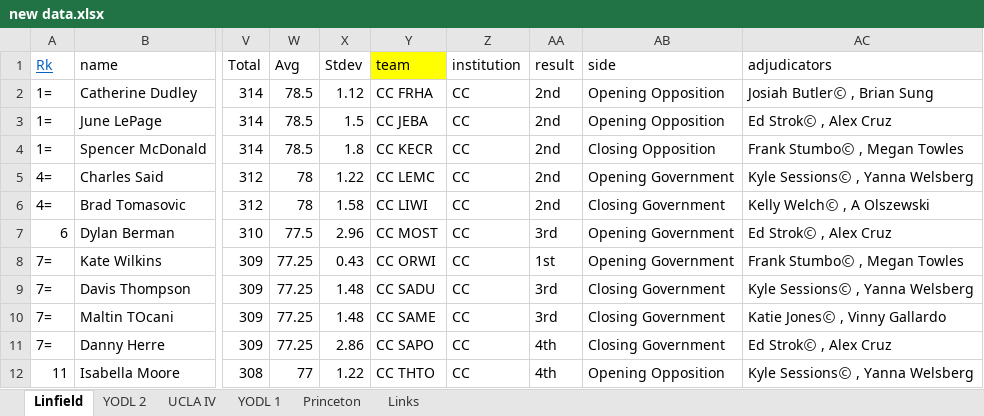
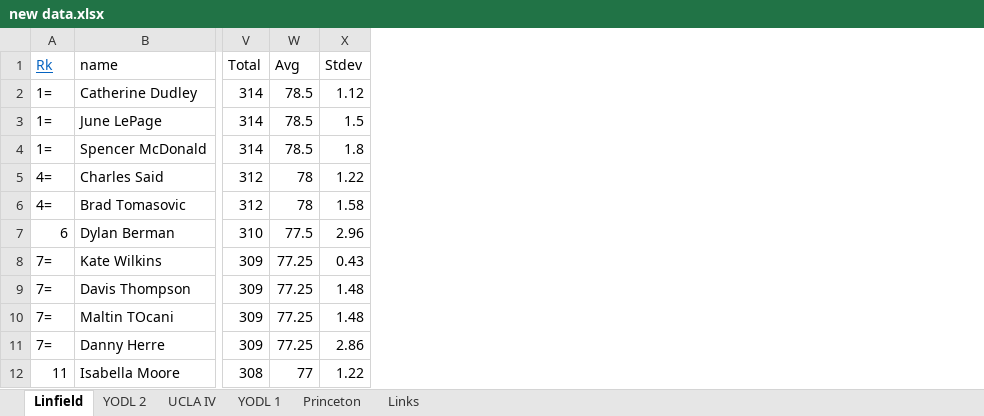
Before and after one commit to brsung/project-1, an Excel workbook: Data/new data.xlsx, sheet Linfield, drawn as a sheet; only a part is shown, gaps mark what is left out; values as stored, in another font and other column widths than the file's, no borders; the diff names each change by its address in the sheet, - before the commit and + after, or states it on an @@ line.

```diff
--- a/Data/new data.xlsx (sheet Linfield)
+++ b/Data/new data.xlsx (sheet Linfield)
-column Y (team), rows 2-12: CC FRHA | CC JEBA | CC KECR | CC LEMC | CC LIWI | CC MOST | CC ORWI | CC SADU | CC SAME | CC SAPO | CC THTO
-column Z (institution), rows 2-12: all CC
-column AA (result), rows 2-12: 2nd | 2nd | 2nd | 2nd | 2nd | 3rd | 1st | 3rd | 3rd | 4th | 4th
-column AB (side), rows 2-12: Opening Opposition | Opening Opposition | Closing Opposition | Opening Government | Closing Government | Opening Government | Opening Government | Closing Government | Closing Government | Closing Government | Opening Opposition
-column AC (adjudicators), rows 2-12: Josiah ButlerⒸ , Brian Sung | Ed StrokⒸ , Alex Cruz | Frank StumboⒸ , Megan Towles | Kyle SessionsⒸ , Yanna Welsberg | Kelly WelchⒸ , A Olszewski | Ed StrokⒸ , Alex Cruz | Frank StumboⒸ , Megan Towles | Kyle SessionsⒸ , Yanna Welsberg | Katie JonesⒸ , Vinny Gallardo | Ed StrokⒸ , Alex Cruz | Kyle SessionsⒸ , Yanna Welsberg
```
Also changed, not shown: sheet YODL 1, sheet YODL 2, sheet UCLA IV.
